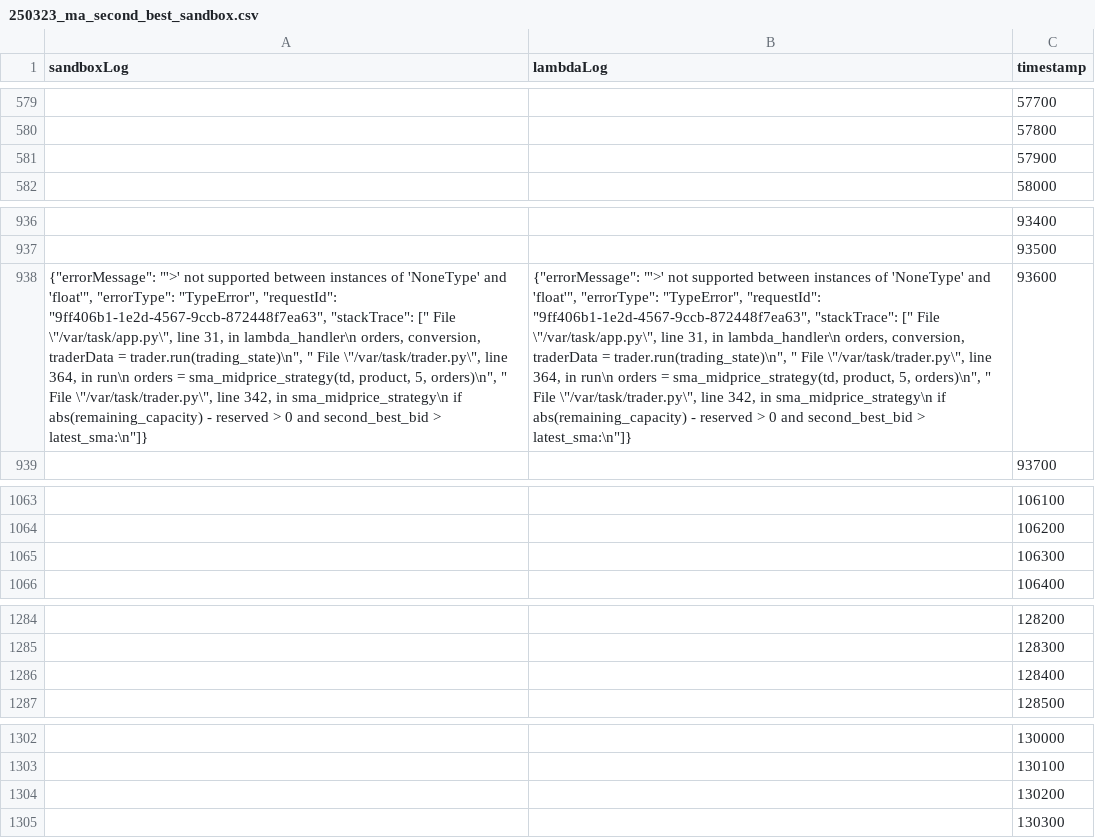
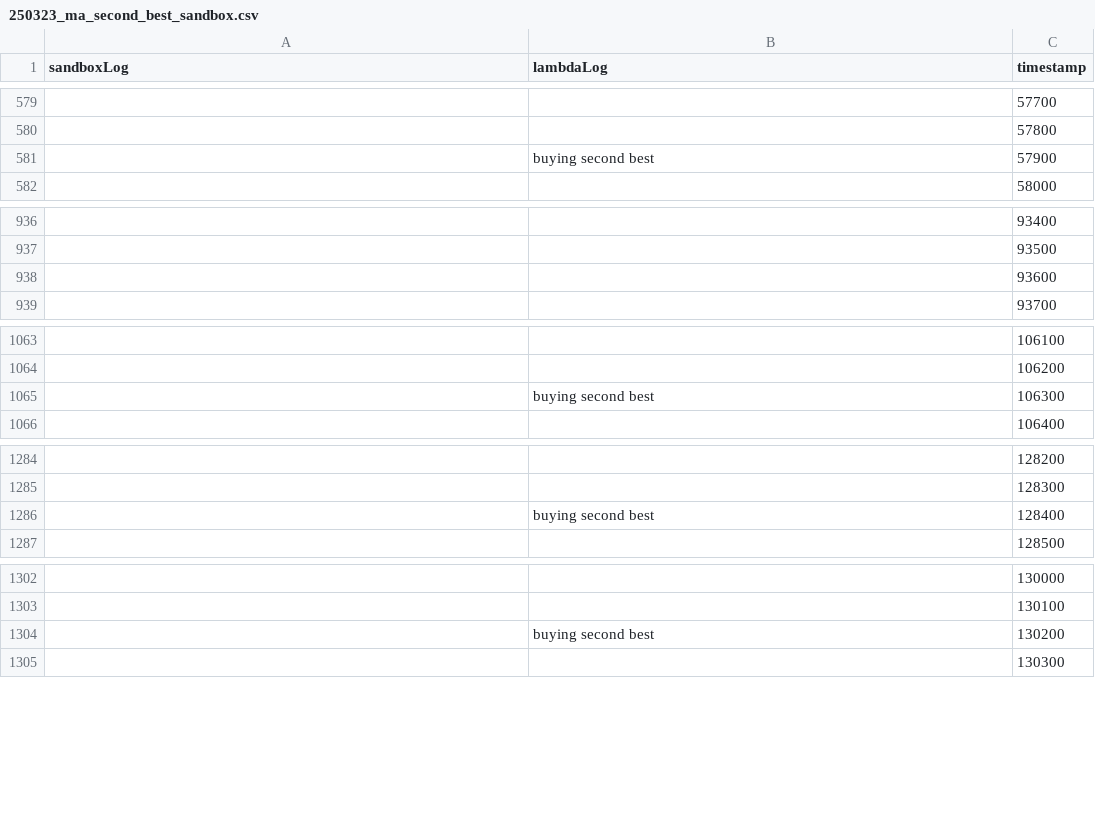
Before and after one commit to JLSchol/total-drama-island, a CSV file: logs/tutorial/250323_ma_second_best/processed/250323_ma_second_best_sandbox.csv, drawn as a sheet; only a part is shown, gaps mark what is left out; the diff names each change by its address in the sheet, - before the commit and + after, or states it on an @@ line.

```diff
--- a/logs/tutorial/250323_ma_second_best/processed/250323_ma_second_best_sandbox.csv
+++ b/logs/tutorial/250323_ma_second_best/processed/250323_ma_second_best_sandbox.csv
-B581 (lambdaLog): (empty)
+B581 (lambdaLog): buying second best
-A938 (sandboxLog): {"errorMessage": "'>' not supported between instances of 'NoneType' and 'float'", "errorType": "TypeError", "requestId": "9ff406b1-1e2d-4567-9ccb-872448f7ea63", "stackTrace": [" File \"/var/task/app.py\", line 31, in lambda_handler\n orders, conversion, traderData = trader.run(trading_state)\n", " File \"/var/task/trader.py\", line 364, in run\n orders = sma_midprice_strategy(td, product, 5, orders)\n", " File \"/var/task/trader.py\", line 342, in sma_midprice_strategy\n if abs(remaining_capacity) - reserved > 0 and second_best_bid > latest_sma:\n"]}
+A938 (sandboxLog): (empty)
-B938 (lambdaLog): {"errorMessage": "'>' not supported between instances of 'NoneType' and 'float'", "errorType": "TypeError", "requestId": "9ff406b1-1e2d-4567-9ccb-872448f7ea63", "stackTrace": [" File \"/var/task/app.py\", line 31, in lambda_handler\n orders, conversion, traderData = trader.run(trading_state)\n", " File \"/var/task/trader.py\", line 364, in run\n orders = sma_midprice_strategy(td, product, 5, orders)\n", " File \"/var/task/trader.py\", line 342, in sma_midprice_strategy\n if abs(remaining_capacity) - reserved > 0 and second_best_bid > latest_sma:\n"]}
+B938 (lambdaLog): (empty)
-B1065 (lambdaLog): (empty)
+B1065 (lambdaLog): buying second best
-B1286 (lambdaLog): (empty)
+B1286 (lambdaLog): buying second best
-B1304 (lambdaLog): (empty)
+B1304 (lambdaLog): buying second best
```
Also changed, not shown: logs/tutorial/250323_ma_second_best/processed/250323_ma_second_best_activities.csv, 15 other files.
